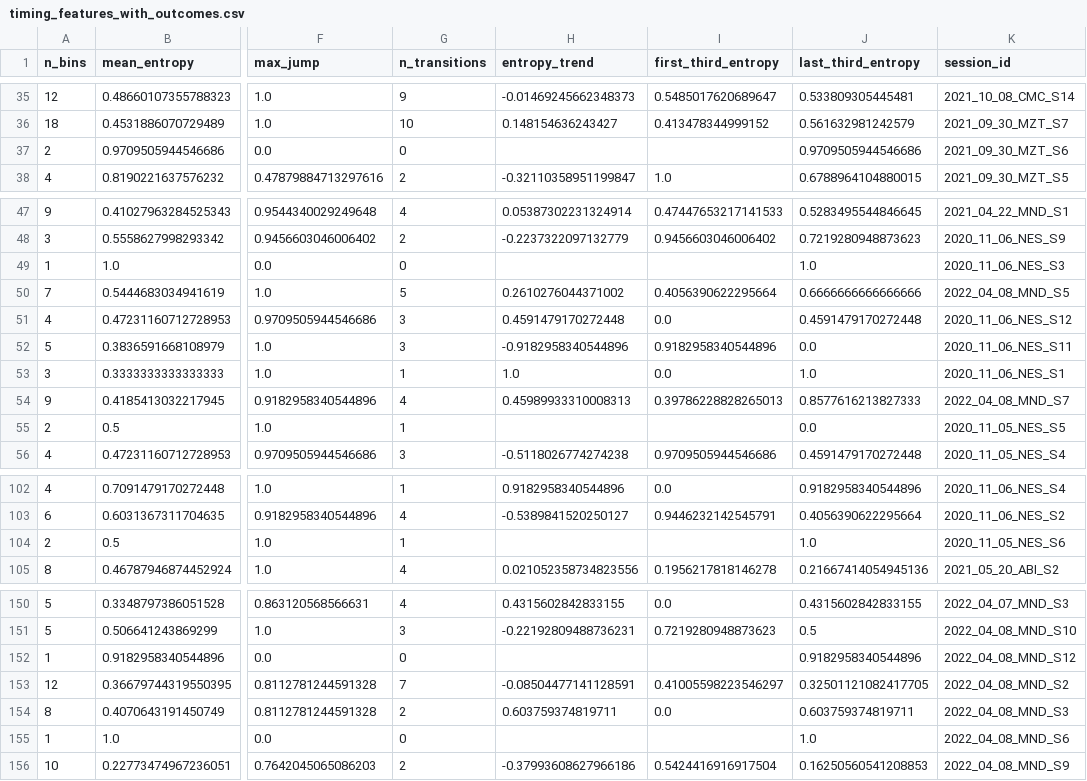
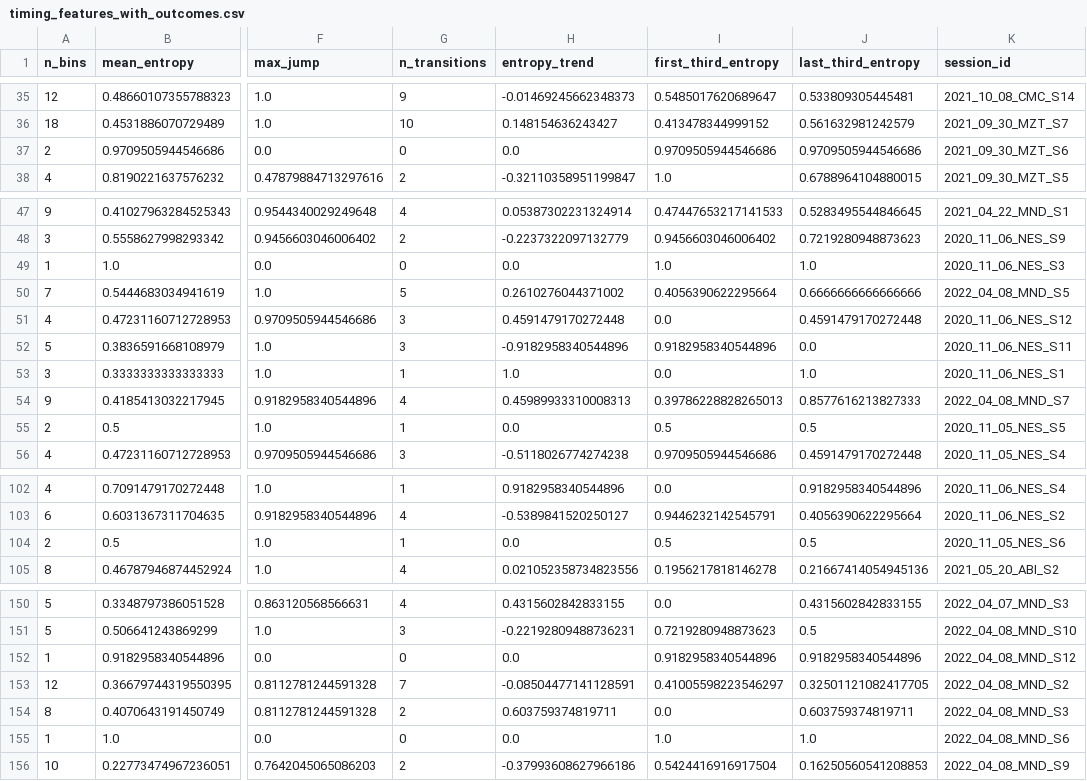
Before and after one commit to mchalekson/linkography_ai, a CSV file: outputs/tables/timing_features_with_outcomes.csv, drawn as a sheet; only a part is shown, gaps mark what is left out; the diff covers the shown part only; the diff names each change by its address in the sheet, - before the commit and + after, or states it on an @@ line.

Commit message:
latest batch entropy.

```diff
--- a/outputs/tables/timing_features_with_outcomes.csv
+++ b/outputs/tables/timing_features_with_outcomes.csv
-H37 (entropy_trend): (empty)
+H37 (entropy_trend): 0.0
-I37 (first_third_entropy): (empty)
+I37 (first_third_entropy): 0.9709505944546686
-H49 (entropy_trend): (empty)
+H49 (entropy_trend): 0.0
-I49 (first_third_entropy): (empty)
+I49 (first_third_entropy): 1.0
-H55 (entropy_trend): (empty)
+H55 (entropy_trend): 0.0
-I55 (first_third_entropy): (empty)
+I55 (first_third_entropy): 0.5
-J55 (last_third_entropy): 0.0
+J55 (last_third_entropy): 0.5
-H104 (entropy_trend): (empty)
+H104 (entropy_trend): 0.0
-I104 (first_third_entropy): (empty)
+I104 (first_third_entropy): 0.5
-J104 (last_third_entropy): 1.0
+J104 (last_third_entropy): 0.5
-H152 (entropy_trend): (empty)
+H152 (entropy_trend): 0.0
-I152 (first_third_entropy): (empty)
+I152 (first_third_entropy): 0.9182958340544896
-H155 (entropy_trend): (empty)
+H155 (entropy_trend): 0.0
-I155 (first_third_entropy): (empty)
+I155 (first_third_entropy): 1.0
```
Also changed, not shown: 2 edited cells elsewhere in this file, 8 other files.
